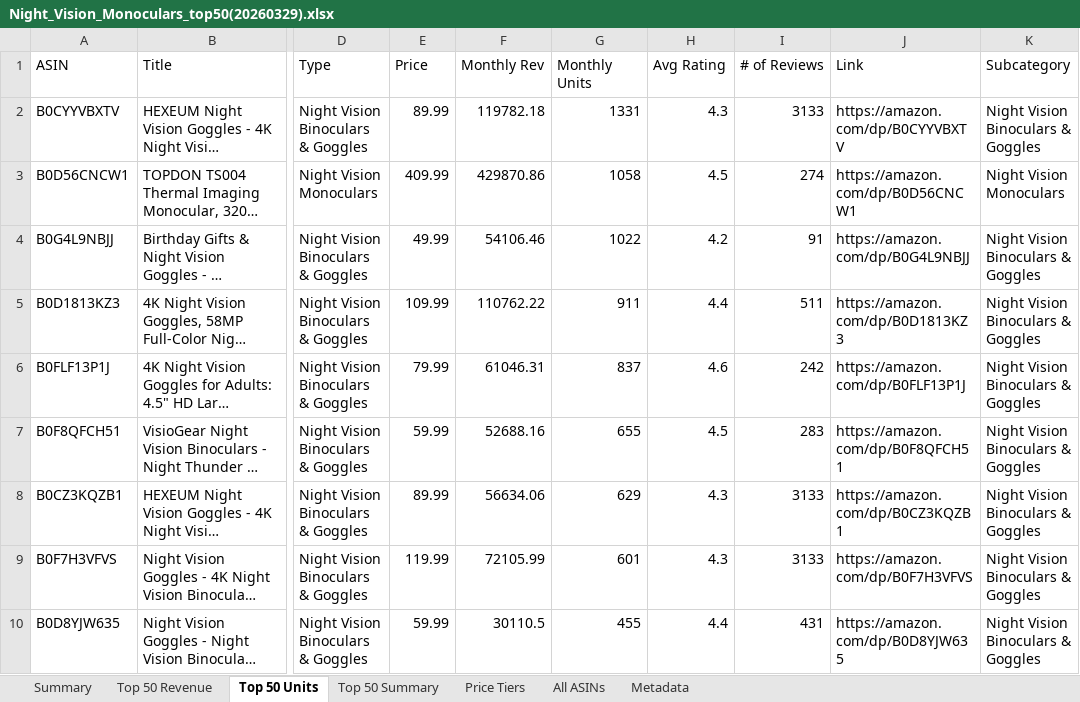
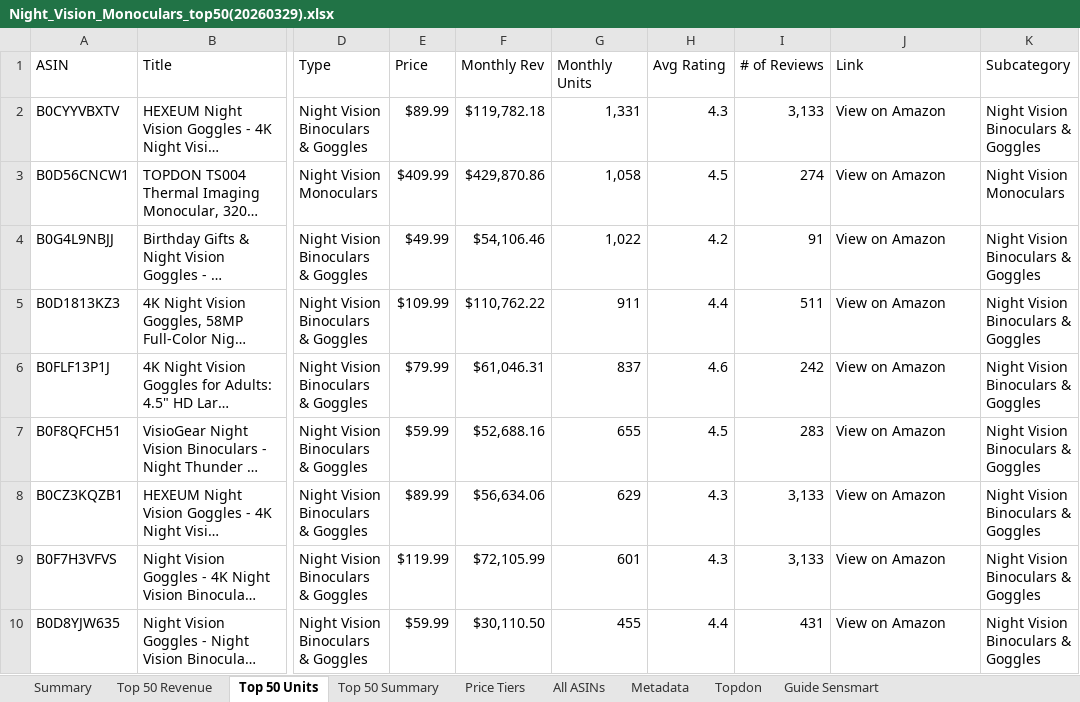
Before and after one commit to gcsumiao/competitor_research_product, an Excel workbook: product_dashboard/data/non_code_categories/Night Vision Monoculars/outputs/Night_Vision_Monoculars_top50(20260329).xlsx, sheet Top 50 Units, drawn as a sheet; only a part is shown, gaps mark what is left out; long unchanged cells end in …; values as stored, in another font and other column widths than the file's, no cell formats; conditional formats not drawn; the diff covers the shown part only; the diff names each change by its address in the sheet, - before the commit and + after, or states it on an @@ line.

```diff
--- a/product_dashboard/data/non_code_categories/Night Vision Monoculars/outputs/Night_Vision_Monoculars_top50(20260329).xlsx (sheet Top 50 Units)
+++ b/product_dashboard/data/non_code_categories/Night Vision Monoculars/outputs/Night_Vision_Monoculars_top50(20260329).xlsx (sheet Top 50 Units)
+sheet tab: Topdon
+sheet tab: Guide Sensmart
-E2 (Price): 89.99
+E2 (Price): $89.99
-F2 (Monthly Rev): 119782.18
+F2 (Monthly Rev): $119,782.18
-G2 (Monthly Units): 1331
+G2 (Monthly Units): 1,331
-I2 (# of Reviews): 3133
+I2 (# of Reviews): 3,133
-J2 (Link): https://amazon.com/dp/B0CYYVBXTV
+J2 (Link): View on Amazon
-E3 (Price): 409.99
+E3 (Price): $409.99
-F3 (Monthly Rev): 429870.86
+F3 (Monthly Rev): $429,870.86
-G3 (Monthly Units): 1058
+G3 (Monthly Units): 1,058
-J3 (Link): https://amazon.com/dp/B0D56CNCW1
+J3 (Link): View on Amazon
-E4 (Price): 49.99
+E4 (Price): $49.99
-F4 (Monthly Rev): 54106.46
+F4 (Monthly Rev): $54,106.46
-G4 (Monthly Units): 1022
+G4 (Monthly Units): 1,022
-J4 (Link): https://amazon.com/dp/B0G4L9NBJJ
+J4 (Link): View on Amazon
-E5 (Price): 109.99
+E5 (Price): $109.99
-F5 (Monthly Rev): 110762.22
+F5 (Monthly Rev): $110,762.22
-J5 (Link): https://amazon.com/dp/B0D1813KZ3
+J5 (Link): View on Amazon
-E6 (Price): 79.99
+E6 (Price): $79.99
-F6 (Monthly Rev): 61046.31
+F6 (Monthly Rev): $61,046.31
-J6 (Link): https://amazon.com/dp/B0FLF13P1J
+J6 (Link): View on Amazon
-E7 (Price): 59.99
+E7 (Price): $59.99
-F7 (Monthly Rev): 52688.16
+F7 (Monthly Rev): $52,688.16
-J7 (Link): https://amazon.com/dp/B0F8QFCH51
+J7 (Link): View on Amazon
-E8 (Price): 89.99
+E8 (Price): $89.99
-F8 (Monthly Rev): 56634.06
+F8 (Monthly Rev): $56,634.06
-I8:I9 (# of Reviews): 3133
+I8:I9 (# of Reviews): 3,133
-J8 (Link): https://amazon.com/dp/B0CZ3KQZB1
+J8 (Link): View on Amazon
-E9 (Price): 119.99
+E9 (Price): $119.99
-F9 (Monthly Rev): 72105.99
+F9 (Monthly Rev): $72,105.99
-J9 (Link): https://amazon.com/dp/B0F7H3VFVS
+J9 (Link): View on Amazon
-E10 (Price): 59.99
+E10 (Price): $59.99
-F10 (Monthly Rev): 30110.5
+F10 (Monthly Rev): $30,110.50
-J10 (Link): https://amazon.com/dp/B0D8YJW635
+J10 (Link): View on Amazon
```
Also changed, not shown: 129 edited cells elsewhere in this sheet, sheet All ASINs, sheet Summary, sheet Top 50 Revenue, sheet Top 50 Summary, sheet Price Tiers, sheet Metadata, cell formats, product_dashboard/data/non_code_categories/Night Vision Monoculars/outputs/Night_Vision_Market_Analysis_202603.xlsx, 5 other files.
